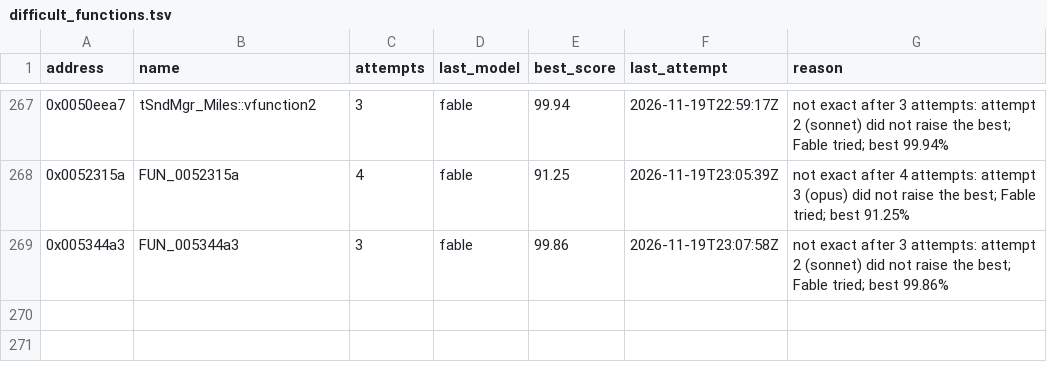
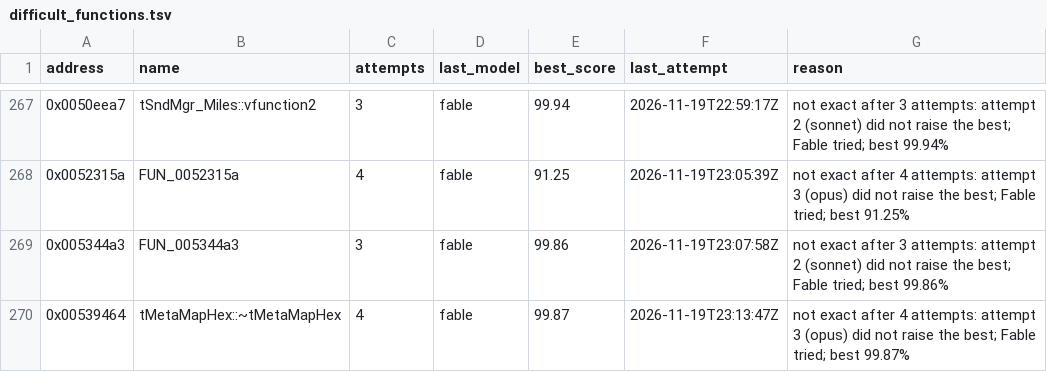
Before and after one commit to marinohardin/SFC2-decomp, a TSV file: analysis/results/difficult_functions.tsv, drawn as a sheet; only a part is shown, gaps mark what is left out.

Commit message:
chore(harness): list tMetaMapHex::~tMetaMapHex (0x00539464) as difficult
Not exact after every attempt the stop rule gives; best and last attempt in analysis/results/difficult_functions.tsv.

```diff
--- a/analysis/results/difficult_functions.tsv
+++ b/analysis/results/difficult_functions.tsv
@@ -269 +269,2 @@ address	name	attempts	last_model	best_score	last_attempt	reason
 0x005344a3	FUN_005344a3	3	fable	99.86	2026-11-19T23:07:58Z	not exact after 3 attempts: attempt 2 (sonnet) did not raise the best; Fable tried; best 99.86%
+0x00539464	tMetaMapHex::~tMetaMapHex	4	fable	99.87	2026-11-19T23:13:47Z	not exact after 4 attempts: attempt 3 (opus) did not raise the best; Fable tried; best 99.87%
```
Also changed, not shown: analysis/results/revisit_functions.tsv.
